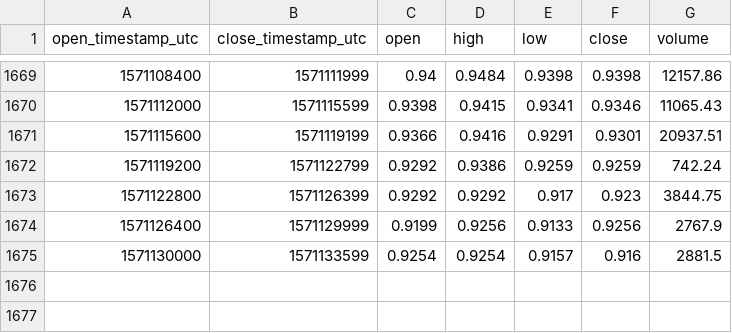
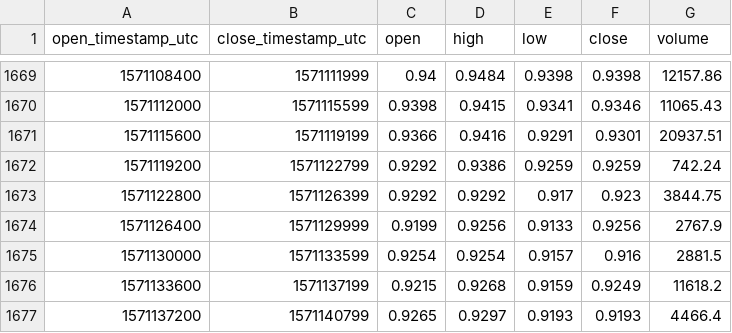
Before and after one commit to cryptobigbro/coinbasepro-XTZ-USD, a CSV file: coinbasepro-XTZ-USD-1h.csv, drawn as a sheet; only a part is shown, gaps mark what is left out; the diff names each change by its address in the sheet, - before the commit and + after, or states it on an @@ line.

Commit message:
Update OHLCV data.

```diff
--- a/coinbasepro-XTZ-USD-1h.csv
+++ b/coinbasepro-XTZ-USD-1h.csv
+row 1676: 1571133600 | 1571137199 | 0.9215 | 0.9268 | 0.9159 | 0.9249 | 11618.2
+row 1677: 1571137200 | 1571140799 | 0.9265 | 0.9297 | 0.9193 | 0.9193 | 4466.4
```
Also changed, not shown: 1 other file.
